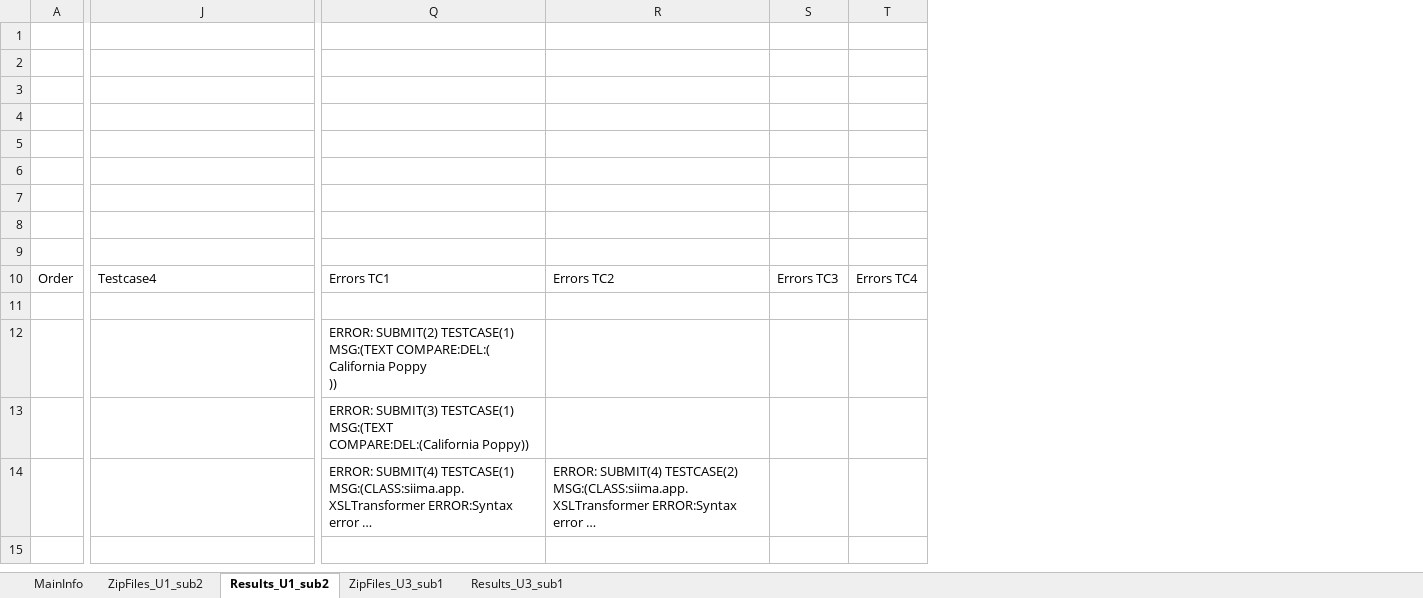
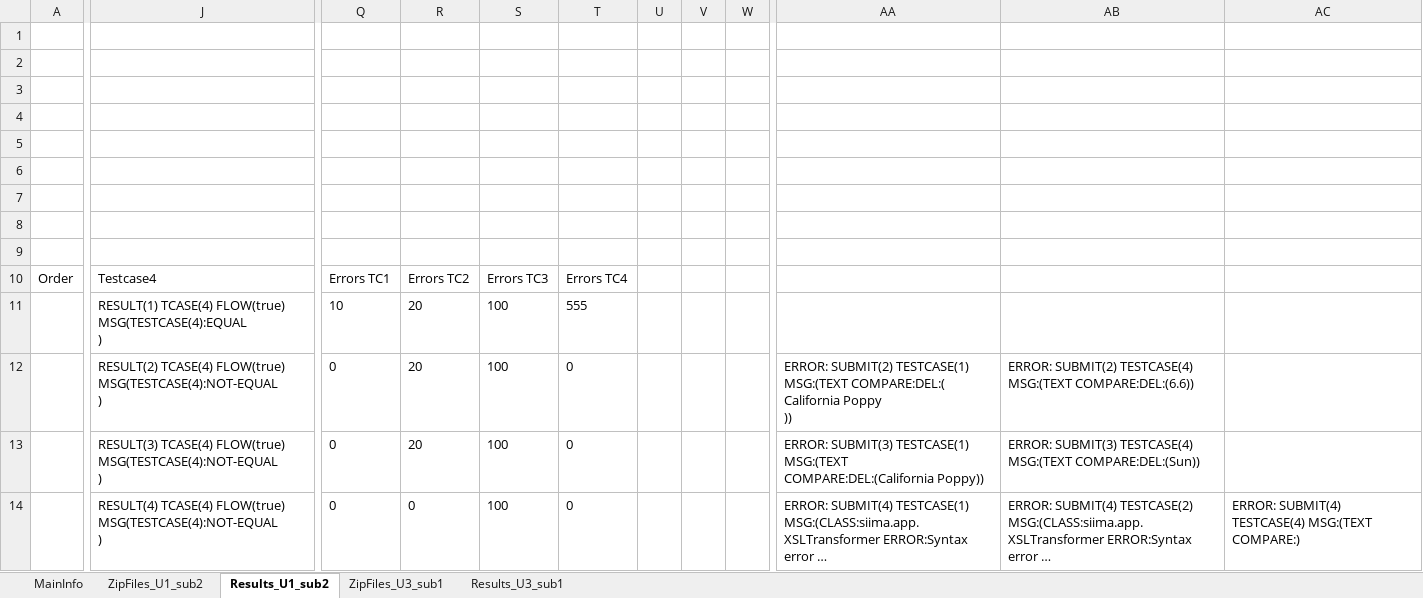
Before and after one commit to paarnio/egit_xml_projects, an Excel workbook: SerialXmlZipProcessor/data/excel/students.xlsx, sheet Results_U1_sub2, drawn as a sheet; only a part is shown, gaps mark what is left out; long unchanged cells end in …; values as stored, in another font and other column widths than the file's, no borders; removed rows and columns are numbered as before the commit, all else as after; ↵ is a line break in a cell; the diff covers the shown part only; the diff names each change by its address in the sheet, - before the commit and + after, or states it on an @@ line.

```diff
--- a/SerialXmlZipProcessor/data/excel/students.xlsx (sheet Results_U1_sub2)
+++ b/SerialXmlZipProcessor/data/excel/students.xlsx (sheet Results_U1_sub2)
+column Q, rows 10-14: Errors TC1 | 10 | 0 | 0 | 0
+column R, rows 10-14: Errors TC2 | 20 | 20 | 20 | 0
+column S, rows 10-14: Errors TC3 | 100 | 100 | 100 | 100
+column T, rows 10-14: Errors TC4 | 555 | 0 | 0 | 0
+column U, empty
+column V, empty
+column W, empty
-column S, row 10: Errors TC3
-column T, row 10: Errors TC4
+column AC, row 14: ERROR: SUBMIT(4) TESTCASE(4) MSG:(TEXT COMPARE:)
-AA10: Errors TC1
+AA10: (empty)
-AB10: Errors TC2
+AB10: (empty)
-J11: (empty)
+J11: RESULT(1) TCASE(4) FLOW(true) MSG(TESTCASE(4):EQUAL ↵ )
-J12: (empty)
+J12: RESULT(2) TCASE(4) FLOW(true) MSG(TESTCASE(4):NOT-EQUAL ↵ )
-AB12: (empty)
+AB12: ERROR: SUBMIT(2) TESTCASE(4) MSG:(TEXT COMPARE:DEL:(6.6))
-J13: (empty)
+J13: RESULT(3) TCASE(4) FLOW(true) MSG(TESTCASE(4):NOT-EQUAL ↵ )
-AB13: (empty)
+AB13: ERROR: SUBMIT(3) TESTCASE(4) MSG:(TEXT COMPARE:DEL:(Sun))
-J14: (empty)
+J14: RESULT(4) TCASE(4) FLOW(true) MSG(TESTCASE(4):NOT-EQUAL ↵ )
```
Also changed, not shown: 3 added columns elsewhere in this sheet, SerialXmlZipProcessor/data/excel/students_U1.xlsx, 5 other files.
